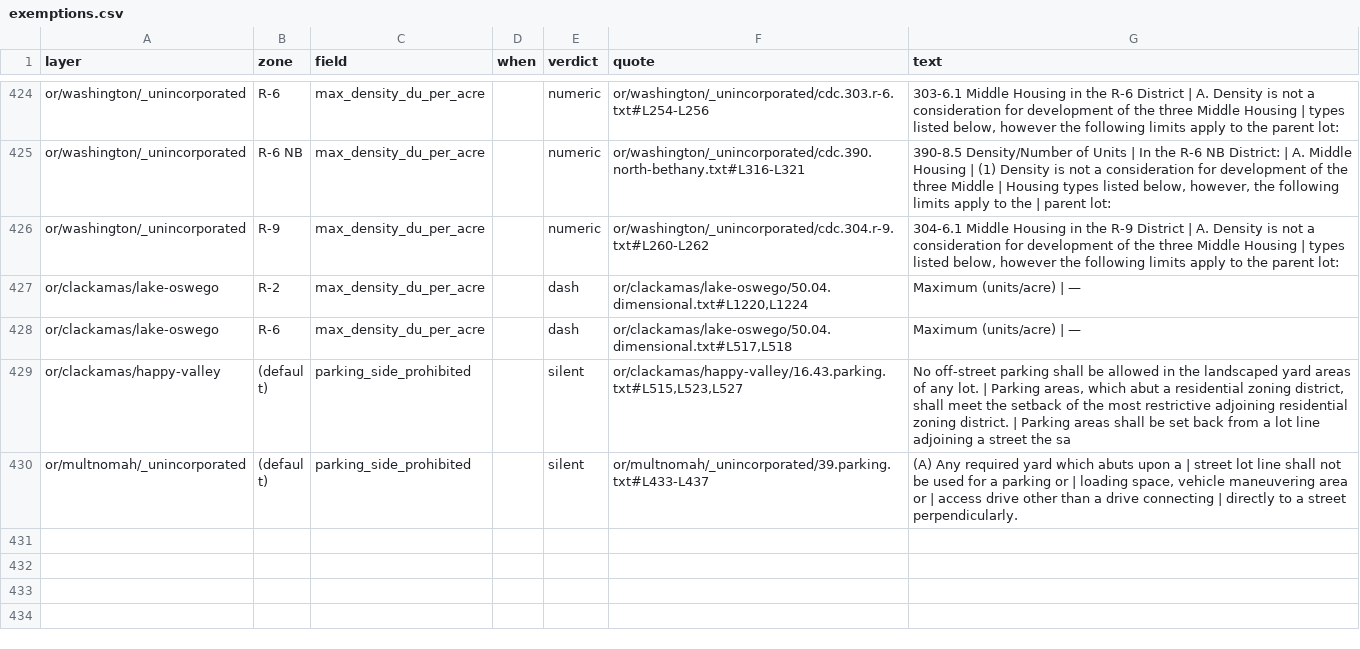
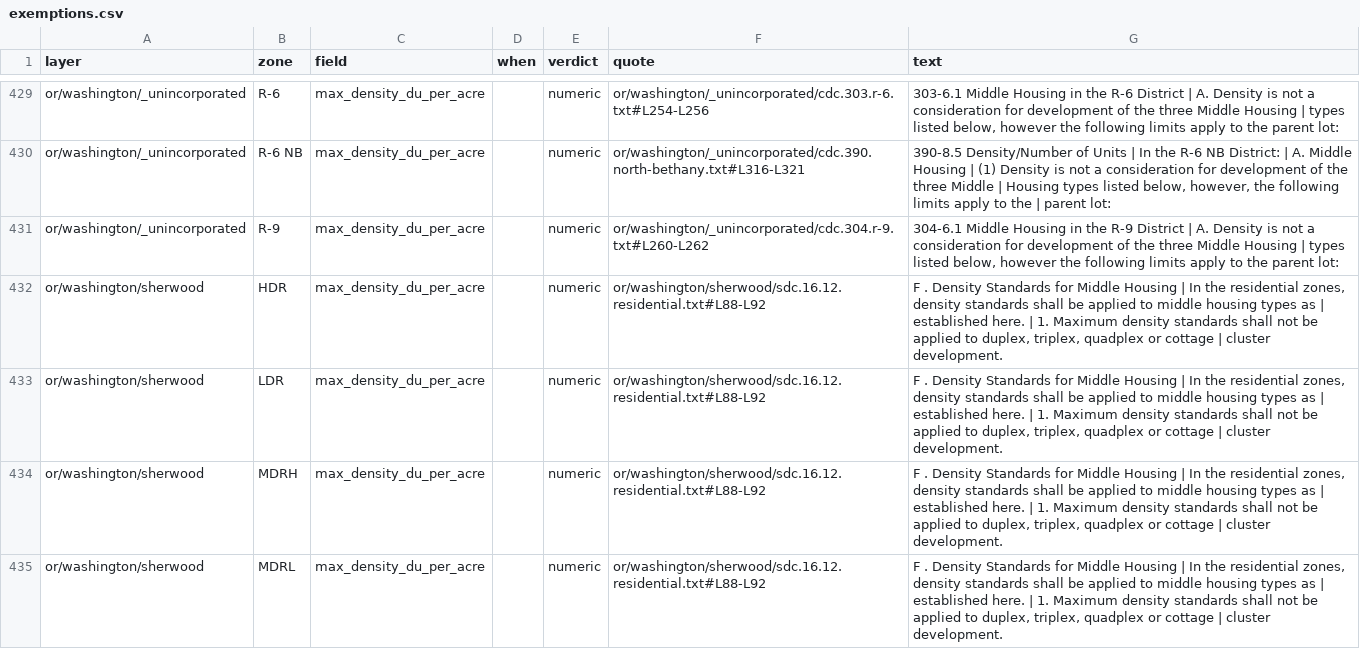
Before and after one commit to hahmlet/vicinitideals, a CSV file: data/flats/exemptions.csv, drawn as a sheet; only a part is shown, gaps mark what is left out; the shorter side is filled out with more unchanged rows; the diff covers the shown part only; the diff names each change by its address in the sheet, - before the commit and + after, or states it on an @@ line.

```diff
--- a/data/flats/exemptions.csv
+++ b/data/flats/exemptions.csv
+row 432: or/washington/sherwood | HDR | max_density_du_per_acre |  | numeric | or/washington/sherwood/sdc.16.12.residential.txt#L88-L92 | F . Density Standards for Middle Housing | In the residential zones, density standards shall be applied to middle housing types as | established here. | 1. Maximum density standards shall not be applied to duplex, triplex, quadplex or cottage | cluster development.
+row 433: or/washington/sherwood | LDR | max_density_du_per_acre |  | numeric | or/washington/sherwood/sdc.16.12.residential.txt#L88-L92 | F . Density Standards for Middle Housing | In the residential zones, density standards shall be applied to middle housing types as | established here. | 1. Maximum density standards shall not be applied to duplex, triplex, quadplex or cottage | cluster development.
+row 434: or/washington/sherwood | MDRH | max_density_du_per_acre |  | numeric | or/washington/sherwood/sdc.16.12.residential.txt#L88-L92 | F . Density Standards for Middle Housing | In the residential zones, density standards shall be applied to middle housing types as | established here. | 1. Maximum density standards shall not be applied to duplex, triplex, quadplex or cottage | cluster development.
+row 435: or/washington/sherwood | MDRL | max_density_du_per_acre |  | numeric | or/washington/sherwood/sdc.16.12.residential.txt#L88-L92 | F . Density Standards for Middle Housing | In the residential zones, density standards shall be applied to middle housing types as | established here. | 1. Maximum density standards shall not be applied to duplex, triplex, quadplex or cottage | cluster development.
```
Also changed, not shown: 9 added rows elsewhere in this file, 54 other files.
